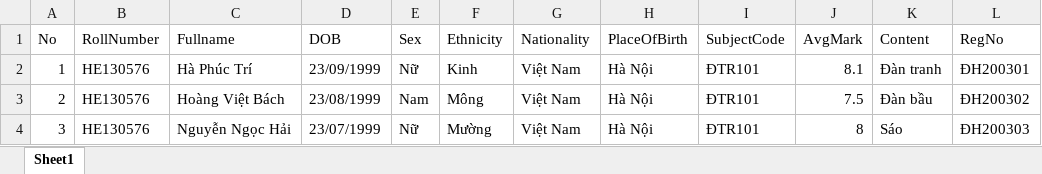
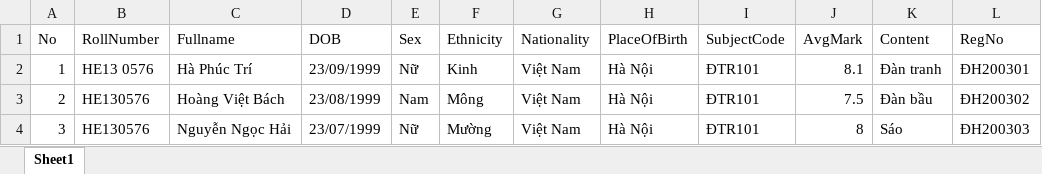
Before and after one commit to phtri/eCert, an Excel workbook: eCert/Uploads/Nhac cu dan toc.xlsx, sheet Sheet1, drawn as a sheet; values as stored, in another font and other column widths than the file's, no borders; the diff names each change by its address in the sheet, - before the commit and + after, or states it on an @@ line.

```diff
--- a/eCert/Uploads/Nhac cu dan toc.xlsx (sheet Sheet1)
+++ b/eCert/Uploads/Nhac cu dan toc.xlsx (sheet Sheet1)
-B2 (RollNumber): HE130576
+B2 (RollNumber): HE13 0576
```
Also changed, not shown: eCert/Uploads/Nhac-cu-dan-toc.xlsx, 21 other files.
